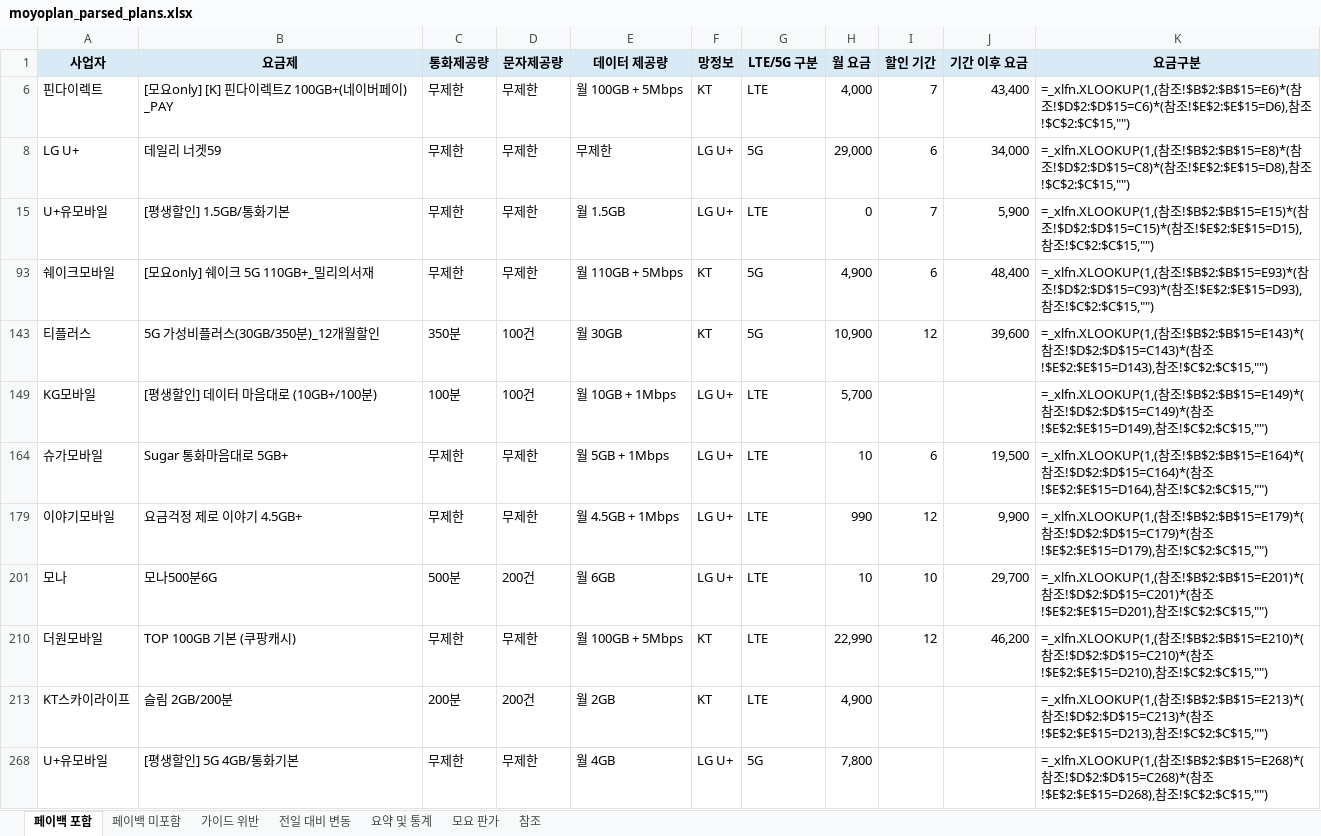
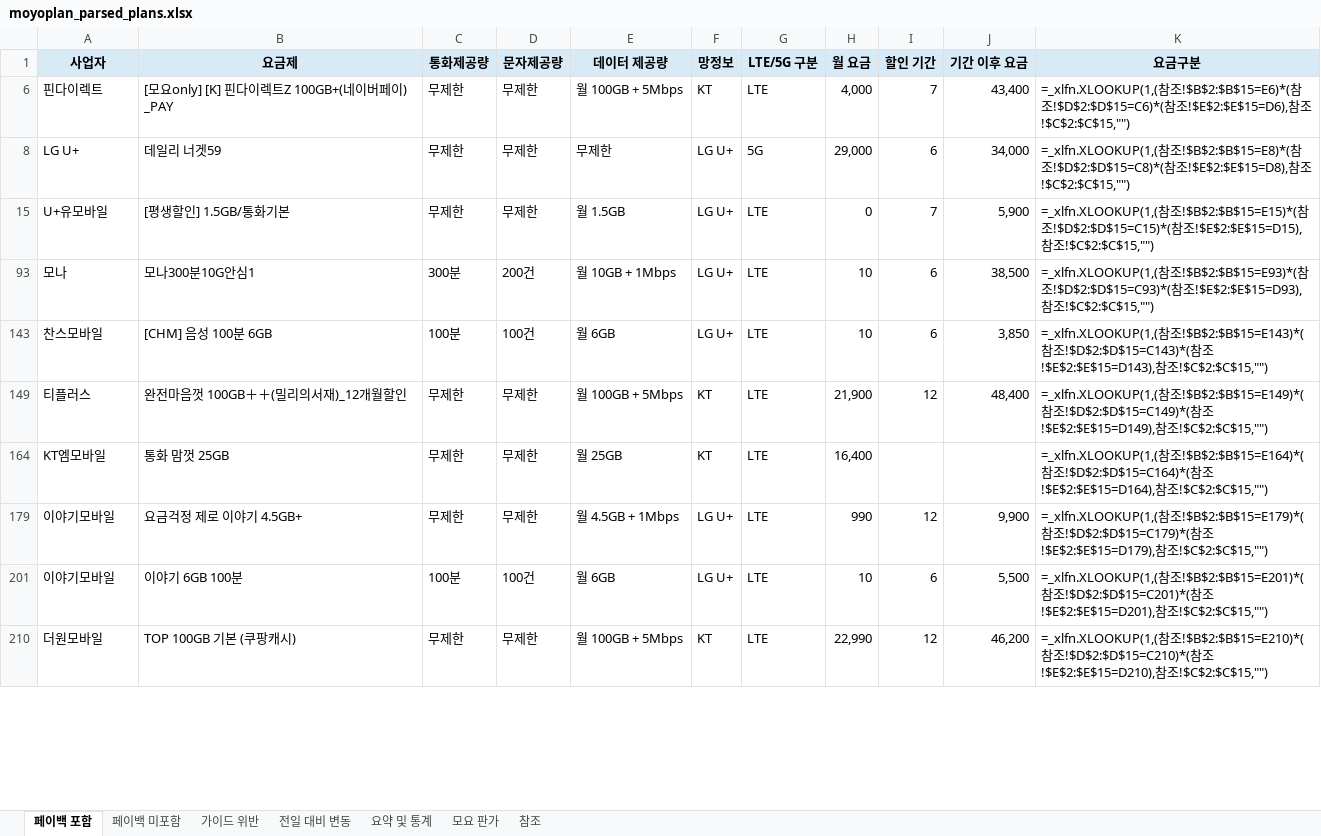
Before and after one commit to kjch444-sketchs/moyoplan-crawler, an Excel workbook: moyoplan_parsed_plans.xlsx, sheet 페이백 포함, drawn as a sheet; only a part is shown; values as stored, in another font and other column widths than the file's, no borders; formulas without a stored value are shown as written; removed rows and columns are numbered as before the commit, all else as after; the diff covers the shown part only; the diff names each change by its address in the sheet, - before the commit and + after, or states it on an @@ line.

```diff
--- a/moyoplan_parsed_plans.xlsx (sheet 페이백 포함)
+++ b/moyoplan_parsed_plans.xlsx (sheet 페이백 포함)
-row 93: 쉐이크모바일 | [모요only] 쉐이크 5G 110GB+_밀리의서재 | 무제한 | 무제한 | 월 110GB + 5Mbps | KT | 5G | 4,900 | 6 | 48,400 | =_xlfn.XLOOKUP(1,(참조!$B$2:$B$15=E93)*(참조!$D$2:$D$15=C93)*(참조!$E$2:$E$15=D93),참조!$C$2:$C$15,"")
-row 143: 티플러스 | 5G 가성비플러스(30GB/350분)_12개월할인 | 350분 | 100건 | 월 30GB | KT | 5G | 10,900 | 12 | 39,600 | =_xlfn.XLOOKUP(1,(참조!$B$2:$B$15=E143)*(참조!$D$2:$D$15=C143)*(참조!$E$2:$E$15=D143),참조!$C$2:$C$15,"")
-row 149: KG모바일 | [평생할인] 데이터 마음대로 (10GB+/100분) | 100분 | 100건 | 월 10GB + 1Mbps | LG U+ | LTE | 5,700 |  |  | =_xlfn.XLOOKUP(1,(참조!$B$2:$B$15=E149)*(참조!$D$2:$D$15=C149)*(참조!$E$2:$E$15=D149),참조!$C$2:$C$15,"")
-row 164: 슈가모바일 | Sugar 통화마음대로 5GB+ | 무제한 | 무제한 | 월 5GB + 1Mbps | LG U+ | LTE | 10 | 6 | 19,500 | =_xlfn.XLOOKUP(1,(참조!$B$2:$B$15=E164)*(참조!$D$2:$D$15=C164)*(참조!$E$2:$E$15=D164),참조!$C$2:$C$15,"")
+row 93: 모나 | 모나300분10G안심1 | 300분 | 200건 | 월 10GB + 1Mbps | LG U+ | LTE | 10 | 6 | 38,500 | =_xlfn.XLOOKUP(1,(참조!$B$2:$B$15=E93)*(참조!$D$2:$D$15=C93)*(참조!$E$2:$E$15=D93),참조!$C$2:$C$15,"")
+row 143: 찬스모바일 | [CHM] 음성 100분 6GB | 100분 | 100건 | 월 6GB | LG U+ | LTE | 10 | 6 | 3,850 | =_xlfn.XLOOKUP(1,(참조!$B$2:$B$15=E143)*(참조!$D$2:$D$15=C143)*(참조!$E$2:$E$15=D143),참조!$C$2:$C$15,"")
+row 149: 티플러스 | 완전마음껏 100GB＋＋(밀리의서재)_12개월할인 | 무제한 | 무제한 | 월 100GB + 5Mbps | KT | LTE | 21,900 | 12 | 48,400 | =_xlfn.XLOOKUP(1,(참조!$B$2:$B$15=E149)*(참조!$D$2:$D$15=C149)*(참조!$E$2:$E$15=D149),참조!$C$2:$C$15,"")
+row 164: KT엠모바일 | 통화 맘껏 25GB | 무제한 | 무제한 | 월 25GB | KT | LTE | 16,400 |  |  | =_xlfn.XLOOKUP(1,(참조!$B$2:$B$15=E164)*(참조!$D$2:$D$15=C164)*(참조!$E$2:$E$15=D164),참조!$C$2:$C$15,"")
-A201 (사업자): 모나
+A201 (사업자): 이야기모바일
-B201 (요금제): 모나500분6G
+B201 (요금제): 이야기 6GB 100분
-C201 (통화제공량): 500분
+C201 (통화제공량): 100분
-D201 (문자제공량): 200건
+D201 (문자제공량): 100건
-I201 (할인 기간): 10
+I201 (할인 기간): 6
-J201 (기간 이후 요금): 29,700
+J201 (기간 이후 요금): 5,500
-row 213: KT스카이라이프 | 슬림 2GB/200분 | 200분 | 200건 | 월 2GB | KT | LTE | 4,900 |  |  | =_xlfn.XLOOKUP(1,(참조!$B$2:$B$15=E213)*(참조!$D$2:$D$15=C213)*(참조!$E$2:$E$15=D213),참조!$C$2:$C$15,"")
-row 268: U+유모바일 | [평생할인] 5G 4GB/통화기본 | 무제한 | 무제한 | 월 4GB | LG U+ | 5G | 7,800 |  |  | =_xlfn.XLOOKUP(1,(참조!$B$2:$B$15=E268)*(참조!$D$2:$D$15=C268)*(참조!$E$2:$E$15=D268),참조!$C$2:$C$15,"")
```
Also changed, not shown: 14 added rows, 12 removed rows and 23 edited cells elsewhere in this sheet, sheet 전일 대비 변동, sheet 페이백 미포함, sheet 요약 및 통계, hidden cells.
